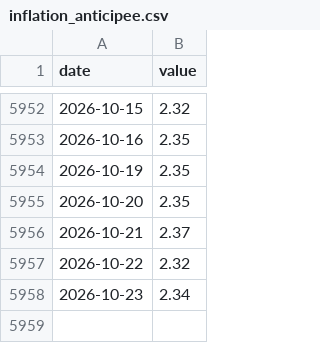
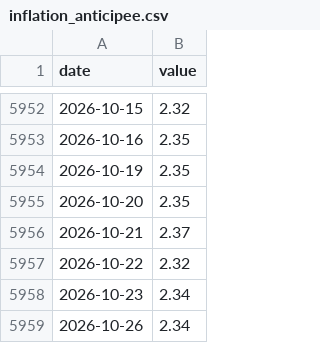
Before and after one commit to Emerson654/Bot_Bourse_MT5, a CSV file: data/macro/inflation_anticipee.csv, drawn as a sheet; only a part is shown, gaps mark what is left out.

```diff
--- a/data/macro/inflation_anticipee.csv
+++ b/data/macro/inflation_anticipee.csv
@@ -5958 +5958,2 @@ date,value
 2026-10-23,2.34
+2026-10-26,2.34
```
Also changed, not shown: data/macro/dollar.csv, data/macro/incertitude_eco.csv, 8 other files.
